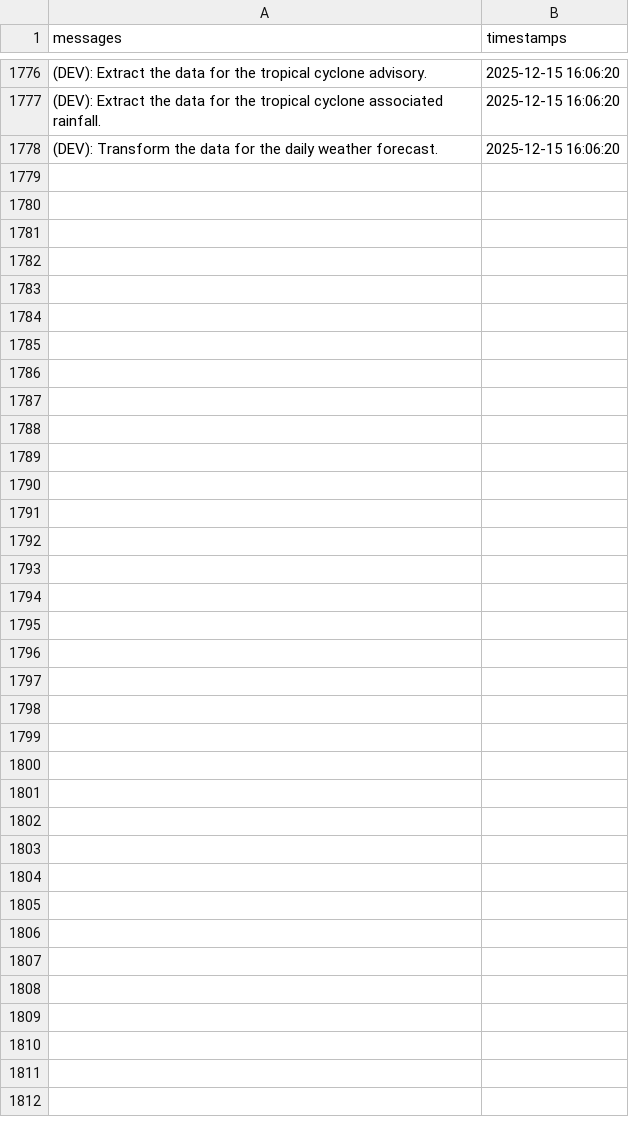
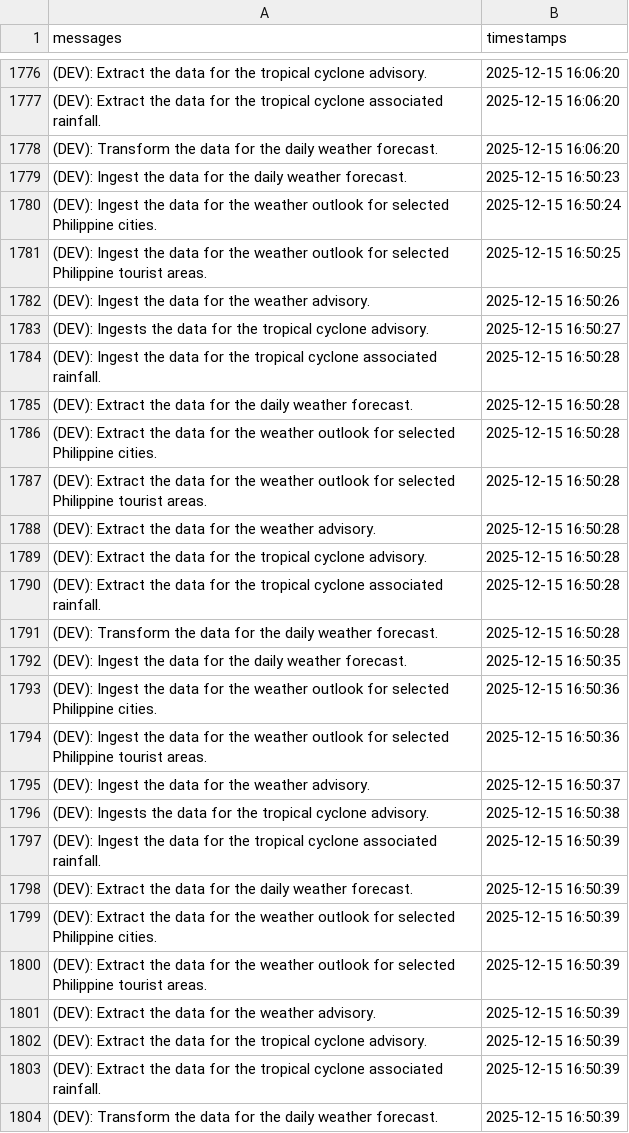
Before and after one commit to christianebacani/PAGASA-Weather-Data-Pipeline, a CSV file: src/logs/logs.csv, drawn as a sheet; only a part is shown, gaps mark what is left out.

Commit message:
Added new logs

```diff
--- a/src/logs/logs.csv
+++ b/src/logs/logs.csv
@@ -1778 +1778,27 @@ messages,timestamps
 (DEV): Transform the data for the daily weather forecast.,2025-12-15 16:06:20
+(DEV): Ingest the data for the daily weather forecast.,2025-12-15 16:50:23
+(DEV): Ingest the data for the weather outlook for selected Philippine cities.,2025-12-15 16:50:24
+(DEV): Ingest the data for the weather outlook for selected Philippine tourist areas.,2025-12-15 16:50:25
+(DEV): Ingest the data for the weather advisory.,2025-12-15 16:50:26
+(DEV): Ingests the data for the tropical cyclone advisory.,2025-12-15 16:50:27
+(DEV): Ingest the data for the tropical cyclone associated rainfall.,2025-12-15 16:50:28
+(DEV): Extract the data for the daily weather forecast.,2025-12-15 16:50:28
+(DEV): Extract the data for the weather outlook for selected Philippine cities.,2025-12-15 16:50:28
+(DEV): Extract the data for the weather outlook for selected Philippine tourist areas.,2025-12-15 16:50:28
+(DEV): Extract the data for the weather advisory.,2025-12-15 16:50:28
+(DEV): Extract the data for the tropical cyclone advisory.,2025-12-15 16:50:28
+(DEV): Extract the data for the tropical cyclone associated rainfall.,2025-12-15 16:50:28
+(DEV): Transform the data for the daily weather forecast.,2025-12-15 16:50:28
+(DEV): Ingest the data for the daily weather forecast.,2025-12-15 16:50:35
+(DEV): Ingest the data for the weather outlook for selected Philippine cities.,2025-12-15 16:50:36
+(DEV): Ingest the data for the weather outlook for selected Philippine tourist areas.,2025-12-15 16:50:36
+(DEV): Ingest the data for the weather advisory.,2025-12-15 16:50:37
+(DEV): Ingests the data for the tropical cyclone advisory.,2025-12-15 16:50:38
+(DEV): Ingest the data for the tropical cyclone associated rainfall.,2025-12-15 16:50:39
+(DEV): Extract the data for the daily weather forecast.,2025-12-15 16:50:39
+(DEV): Extract the data for the weather outlook for selected Philippine cities.,2025-12-15 16:50:39
+(DEV): Extract the data for the weather outlook for selected Philippine tourist areas.,2025-12-15 16:50:39
+(DEV): Extract the data for the weather advisory.,2025-12-15 16:50:39
+(DEV): Extract the data for the tropical cyclone advisory.,2025-12-15 16:50:39
+(DEV): Extract the data for the tropical cyclone associated rainfall.,2025-12-15 16:50:39
+(DEV): Transform the data for the daily weather forecast.,2025-12-15 16:50:39
```
